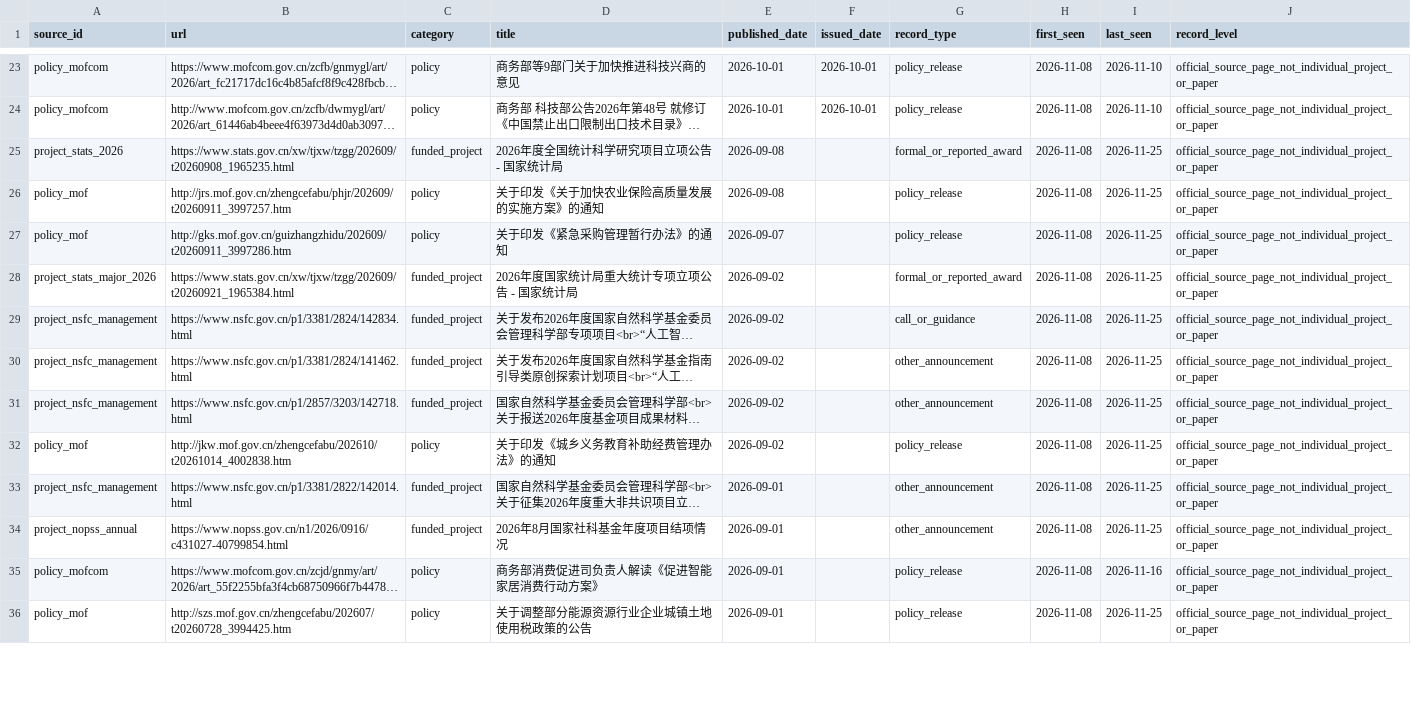
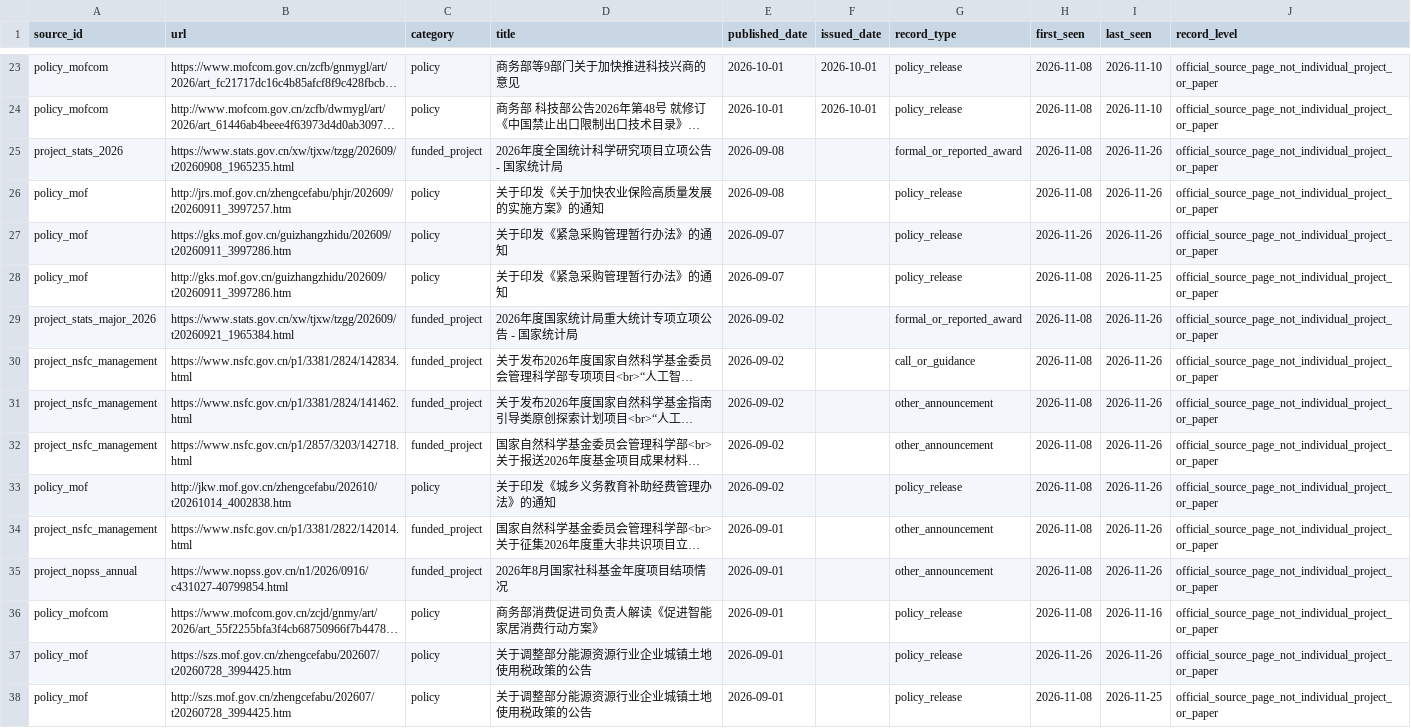
Before and after one commit to gaolingxi/idea, a CSV file: public_metadata/official_source_pages.csv, drawn as a sheet; only a part is shown, gaps mark what is left out; long unchanged cells end in …; addresses are those after the commit; the diff covers the shown part only; the diff names each change by its address in the sheet, - before the commit and + after, or states it on an @@ line.

```diff
--- a/public_metadata/official_source_pages.csv
+++ b/public_metadata/official_source_pages.csv
-I25:I26 (last_seen): 2026-11-25
+I25:I26 (last_seen): 2026-11-26
+row 27: policy_mof | https://gks.mof.gov.cn/guizhangzhidu/202609/t20260911_3997286.htm | policy | 关于印发《紧急采购管理暂行办法》的通知 | 2026-09-07 |  | policy_release | 2026-11-26 | 2026-11-26 | official_source_page_not_individual_project_or_paper
-I29:I35 (last_seen): 2026-11-25
+I29:I35 (last_seen): 2026-11-26
+row 37: policy_mof | https://szs.mof.gov.cn/zhengcefabu/202607/t20260728_3994425.htm | policy | 关于调整部分能源资源行业企业城镇土地使用税政策的公告 | 2026-09-01 |  | policy_release | 2026-11-26 | 2026-11-26 | official_source_page_not_individual_project_or_paper
```
Also changed, not shown: 1 added row and 39 edited cells elsewhere in this file.
